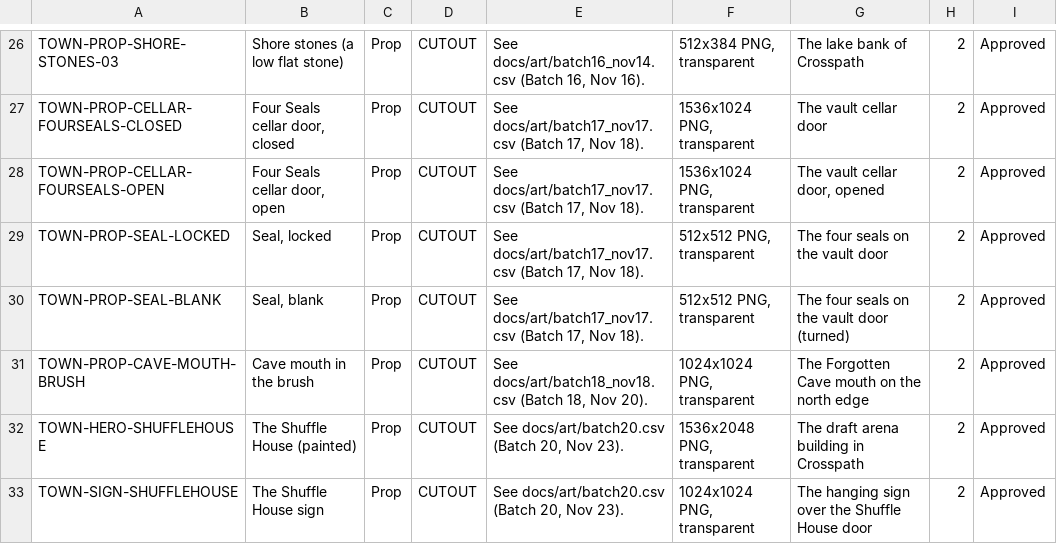
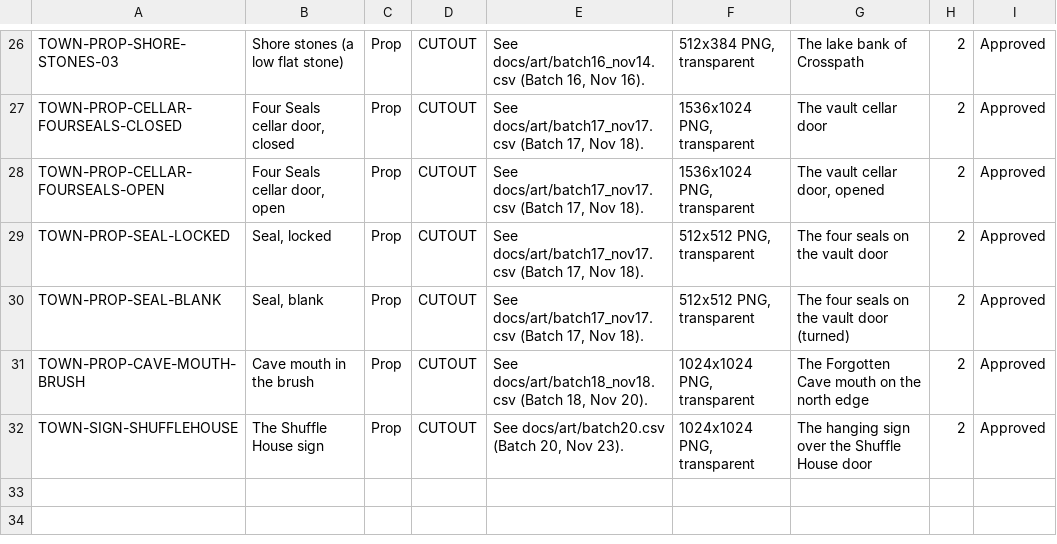
Before and after one commit to Aglowatz/Deckbuilder-rpg, a CSV file: data/source/town_kit.csv, drawn as a sheet; only a part is shown, gaps mark what is left out; the diff names each change by its address in the sheet, - before the commit and + after, or states it on an @@ line.

```diff
--- a/data/source/town_kit.csv
+++ b/data/source/town_kit.csv
-row 32: TOWN-HERO-SHUFFLEHOUSE | The Shuffle House (painted) | Prop | CUTOUT | See docs/art/batch20.csv (Batch 20, Nov 23). | 1536x2048 PNG, transparent | The draft arena building in Crosspath | 2 | Approved
```
Also changed, not shown: 31 other files.
